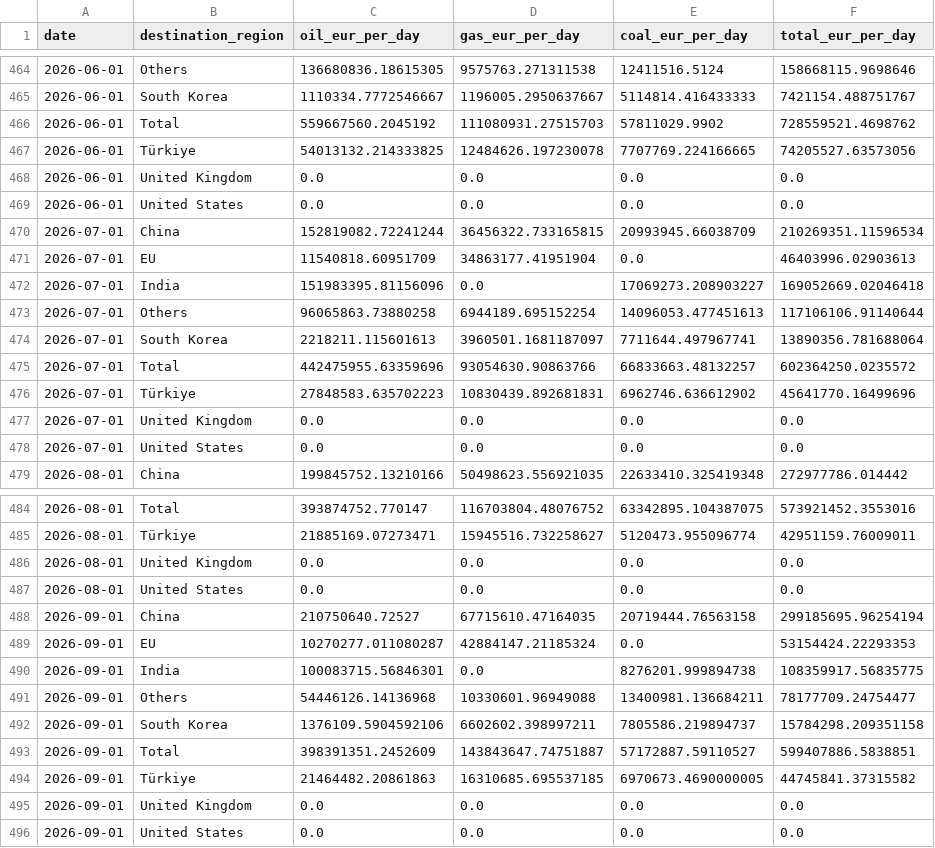
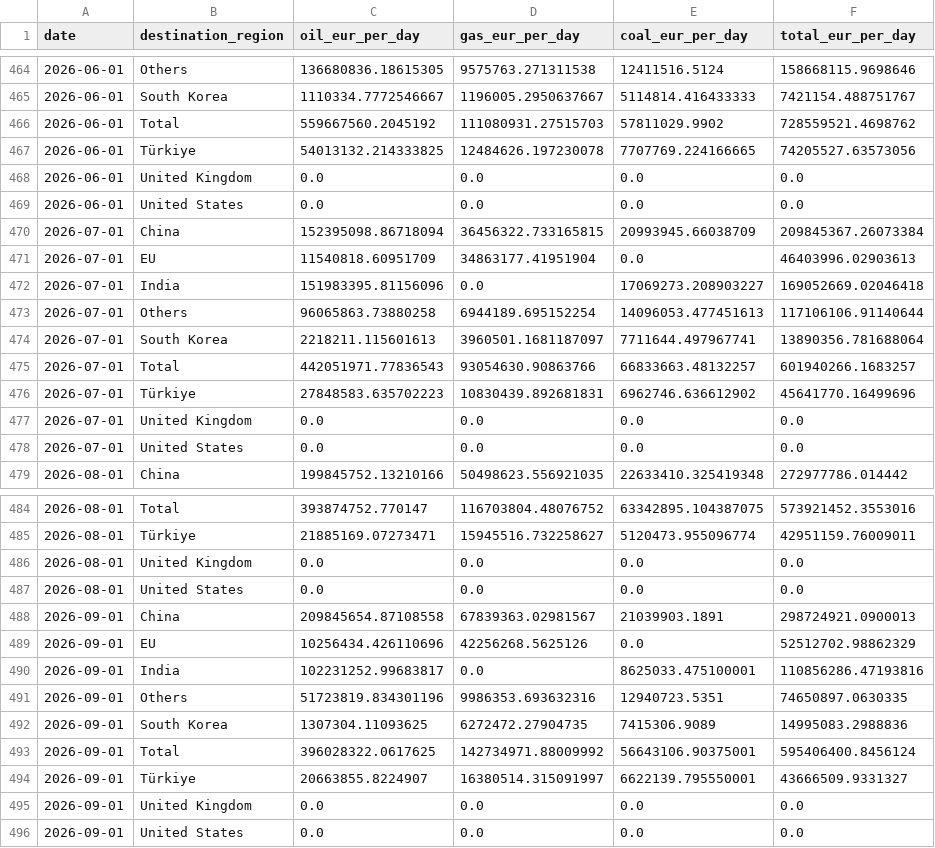
Before and after one commit to lorenzo-pasteris/Analisi-Russia-Ucraina, a CSV file: data/crea_monthly.csv, drawn as a sheet; only a part is shown, gaps mark what is left out.

```diff
--- a/data/crea_monthly.csv
+++ b/data/crea_monthly.csv
@@ -469,3 +469,3 @@ date,destination_region,oil_eur_per_day,gas_eur_per_day,coal_eur_per_day,total_e
 2026-06-01,United States,0.0,0.0,0.0,0.0
-2026-07-01,China,152819082.72241244,36456322.733165815,20993945.66038709,210269351.11596534
+2026-07-01,China,152395098.86718094,36456322.733165815,20993945.66038709,209845367.26073384
 2026-07-01,EU,11540818.60951709,34863177.41951904,0.0,46403996.02903613
@@ -474,3 +474,3 @@ date,destination_region,oil_eur_per_day,gas_eur_per_day,coal_eur_per_day,total_e
 2026-07-01,South Korea,2218211.115601613,3960501.1681187097,7711644.497967741,13890356.781688064
-2026-07-01,Total,442475955.63359696,93054630.90863766,66833663.48132257,602364250.0235572
+2026-07-01,Total,442051971.77836543,93054630.90863766,66833663.48132257,601940266.1683257
 2026-07-01,Türkiye,27848583.635702223,10830439.892681831,6962746.636612902,45641770.16499696
@@ -487,9 +487,9 @@ date,destination_region,oil_eur_per_day,gas_eur_per_day,coal_eur_per_day,total_e
 2026-08-01,United States,0.0,0.0,0.0,0.0
-2026-09-01,China,210750640.72527,67715610.47164035,20719444.76563158,299185695.96254194
-2026-09-01,EU,10270277.011080287,42884147.21185324,0.0,53154424.22293353
-2026-09-01,India,100083715.56846301,0.0,8276201.999894738,108359917.56835775
-2026-09-01,Others,54446126.14136968,10330601.96949088,13400981.136684211,78177709.24754477
-2026-09-01,South Korea,1376109.5904592106,6602602.398997211,7805586.219894737,15784298.209351158
-2026-09-01,Total,398391351.2452609,143843647.74751887,57172887.59110527,599407886.5838851
-2026-09-01,Türkiye,21464482.20861863,16310685.695537185,6970673.4690000005,44745841.37315582
+2026-09-01,China,209845654.87108558,67839363.02981567,21039903.1891,298724921.0900013
+2026-09-01,EU,10256434.426110696,42256268.5625126,0.0,52512702.98862329
+2026-09-01,India,102231252.99683817,0.0,8625033.475100001,110856286.47193816
+2026-09-01,Others,51723819.834301196,9986353.693632316,12940723.5351,74650897.0630335
+2026-09-01,South Korea,1307304.11093625,6272472.27904735,7415306.9089,14995083.2988836
+2026-09-01,Total,396028322.0617625,142734971.88009992,56643106.90375001,595406400.8456124
+2026-09-01,Türkiye,20663855.8224907,16380514.315091997,6622139.795550001,43666509.9331327
 2026-09-01,United Kingdom,0.0,0.0,0.0,0.0
```
Also changed, not shown: data/crea_counter.csv, data/crea_ports_daily.csv.
